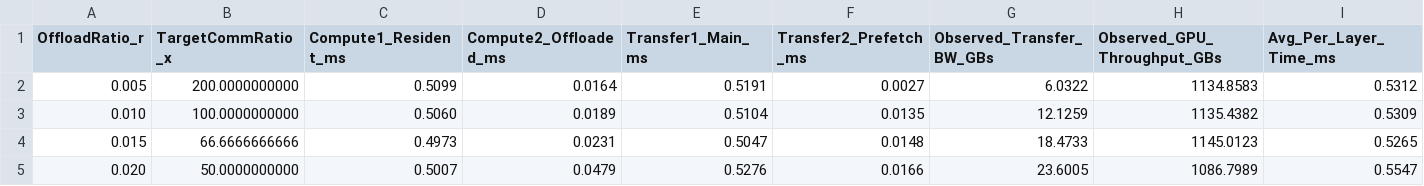
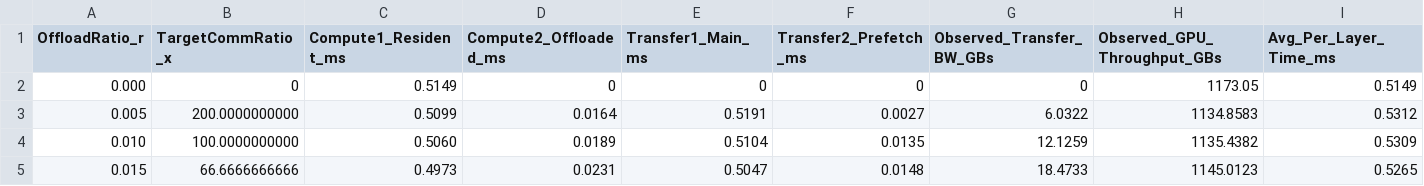
Before and after one commit to aojsd/GPU_Offloading, a CSV file: data/H100/MLP/h100_MLP12288_S8.csv, drawn as a sheet; only a part is shown; the shorter side is filled out with more unchanged rows; rows hold the shown columns only; the diff names each change by its address in the sheet, - before the commit and + after, or states it on an @@ line.

```diff
--- a/data/H100/MLP/h100_MLP12288_S8.csv
+++ b/data/H100/MLP/h100_MLP12288_S8.csv
+row 2: 0.000 | 0 | 0.5149 | 0 | 0 | 0 | 0 | 1173.05 | 0.5149
```
Also changed, not shown: data/GH200/MLP/gh200_MLP12288_S8.csv, data/GH200/gh200_FFN_12288_S8.csv, 5 other files.
